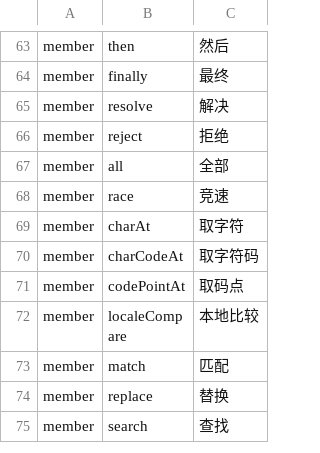
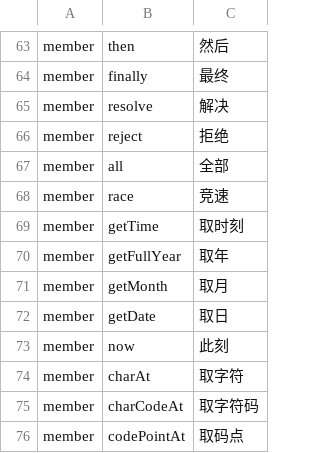
Before and after one commit to YoloLogic/ChineseTypeScript, a TSV file: stdlib/试点-数组与数学.tsv, drawn as a sheet; only a part is shown, gaps mark what is left out; the shorter side is filled out with more unchanged rows; the diff names each change by its address in the sheet, - before the commit and + after, or states it on an @@ line.

Commit message:
标准库汉化：Date 成员（getTime取时刻/getFullYear取年/getMonth取月/getDate取日/now此刻）+ 声明；试点加 新建 日期(...).取年()（node 输出 年=2026）；译名 88→93；判定 9/9

```diff
--- a/stdlib/试点-数组与数学.tsv
+++ b/stdlib/试点-数组与数学.tsv
+row 69: member | getTime | 取时刻
+row 70: member | getFullYear | 取年
+row 71: member | getMonth | 取月
+row 72: member | getDate | 取日
+row 73: member | now | 此刻
```
Also changed, not shown: 4 other files.
